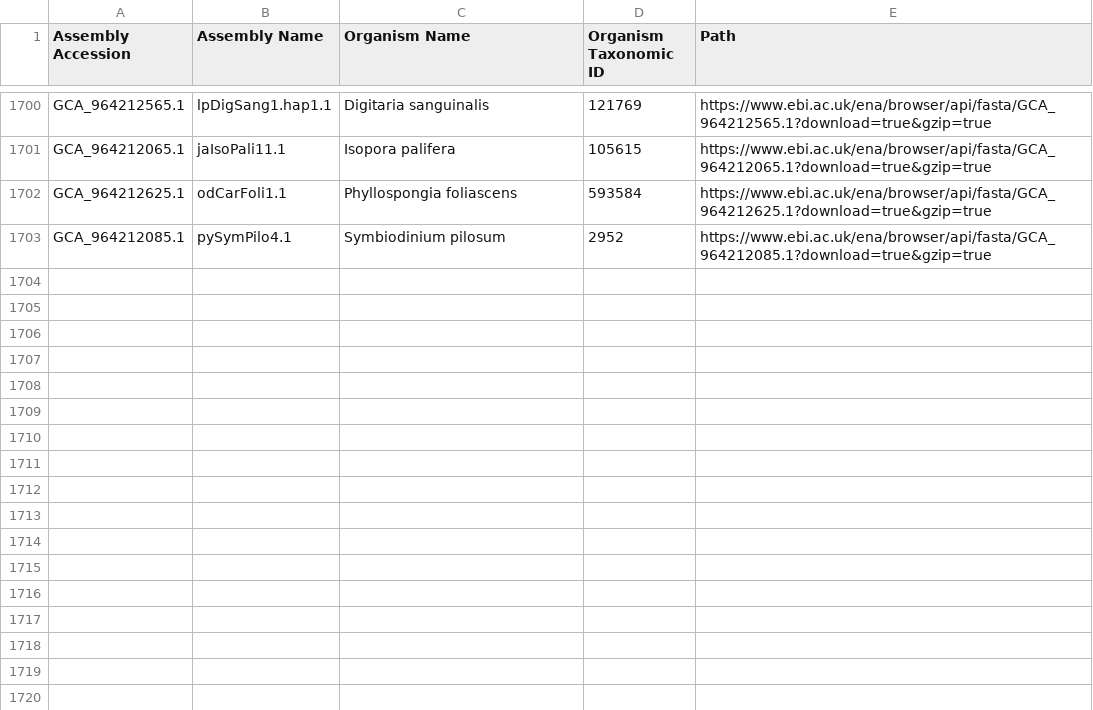
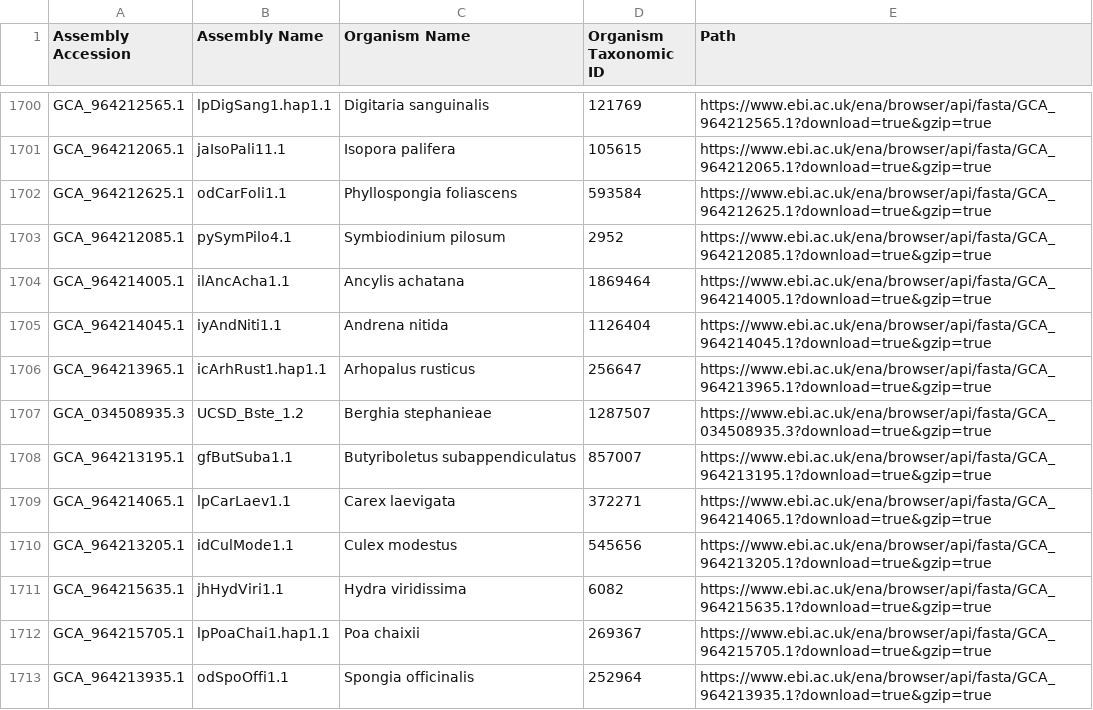
Before and after one commit to guigolab/bioproject-genome-tracker, a TSV file: matrices/assemblies.tsv, drawn as a sheet; only a part is shown, gaps mark what is left out; the diff names each change by its address in the sheet, - before the commit and + after, or states it on an @@ line.

```diff
--- a/matrices/assemblies.tsv
+++ b/matrices/assemblies.tsv
+row 1704: GCA_964214005.1 | ilAncAcha1.1 | Ancylis achatana | 1869464 | https://www.ebi.ac.uk/ena/browser/api/fasta/GCA_964214005.1?download=true&gzip=true
+row 1705: GCA_964214045.1 | iyAndNiti1.1 | Andrena nitida | 1126404 | https://www.ebi.ac.uk/ena/browser/api/fasta/GCA_964214045.1?download=true&gzip=true
+row 1706: GCA_964213965.1 | icArhRust1.hap1.1 | Arhopalus rusticus | 256647 | https://www.ebi.ac.uk/ena/browser/api/fasta/GCA_964213965.1?download=true&gzip=true
+row 1707: GCA_034508935.3 | UCSD_Bste_1.2 | Berghia stephanieae | 1287507 | https://www.ebi.ac.uk/ena/browser/api/fasta/GCA_034508935.3?download=true&gzip=true
+row 1708: GCA_964213195.1 | gfButSuba1.1 | Butyriboletus subappendiculatus | 857007 | https://www.ebi.ac.uk/ena/browser/api/fasta/GCA_964213195.1?download=true&gzip=true
+row 1709: GCA_964214065.1 | lpCarLaev1.1 | Carex laevigata | 372271 | https://www.ebi.ac.uk/ena/browser/api/fasta/GCA_964214065.1?download=true&gzip=true
+row 1710: GCA_964213205.1 | idCulMode1.1 | Culex modestus | 545656 | https://www.ebi.ac.uk/ena/browser/api/fasta/GCA_964213205.1?download=true&gzip=true
+row 1711: GCA_964215635.1 | jhHydViri1.1 | Hydra viridissima | 6082 | https://www.ebi.ac.uk/ena/browser/api/fasta/GCA_964215635.1?download=true&gzip=true
+row 1712: GCA_964215705.1 | lpPoaChai1.hap1.1 | Poa chaixii | 269367 | https://www.ebi.ac.uk/ena/browser/api/fasta/GCA_964215705.1?download=true&gzip=true
+row 1713: GCA_964213935.1 | odSpoOffi1.1 | Spongia officinalis | 252964 | https://www.ebi.ac.uk/ena/browser/api/fasta/GCA_964213935.1?download=true&gzip=true
```
